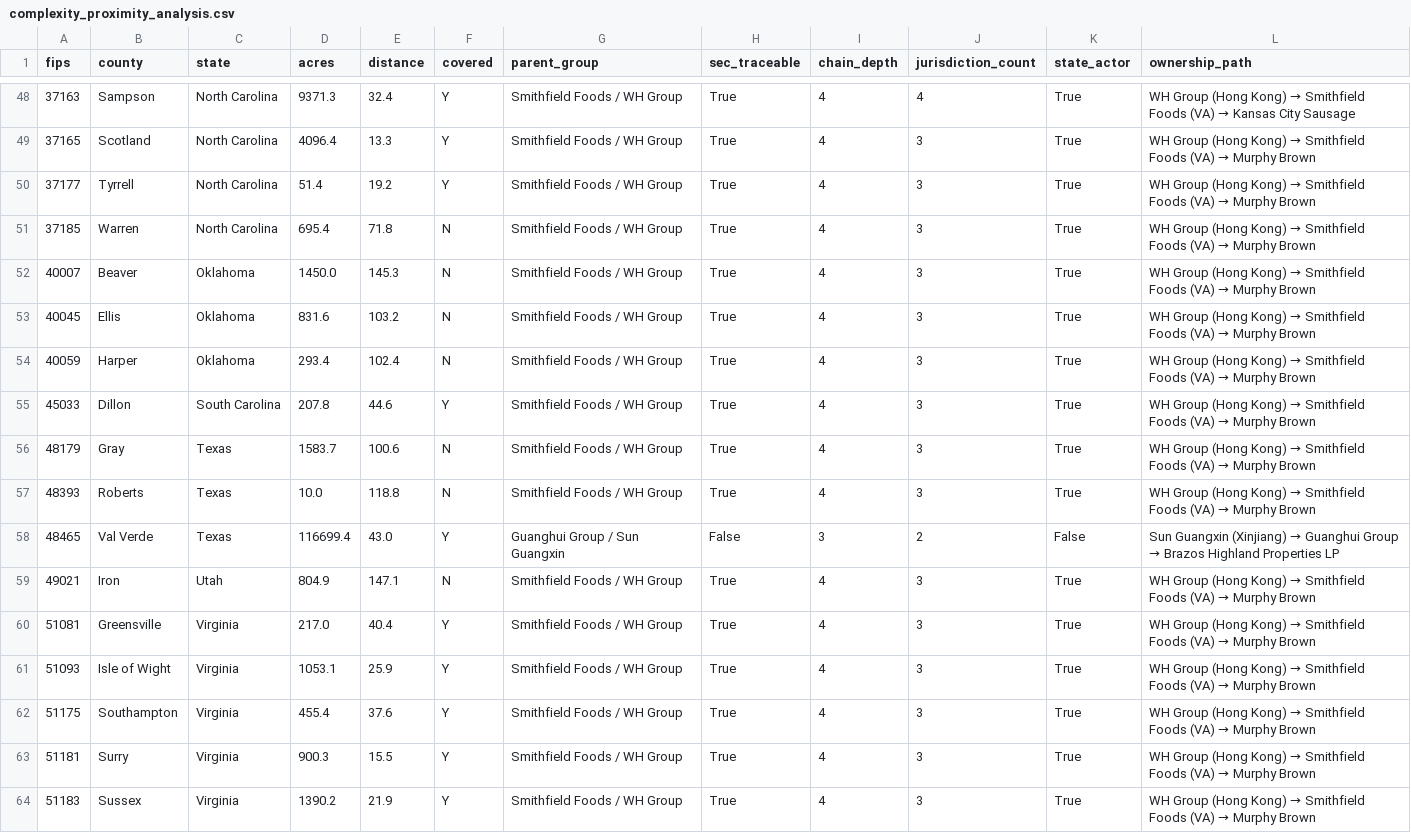
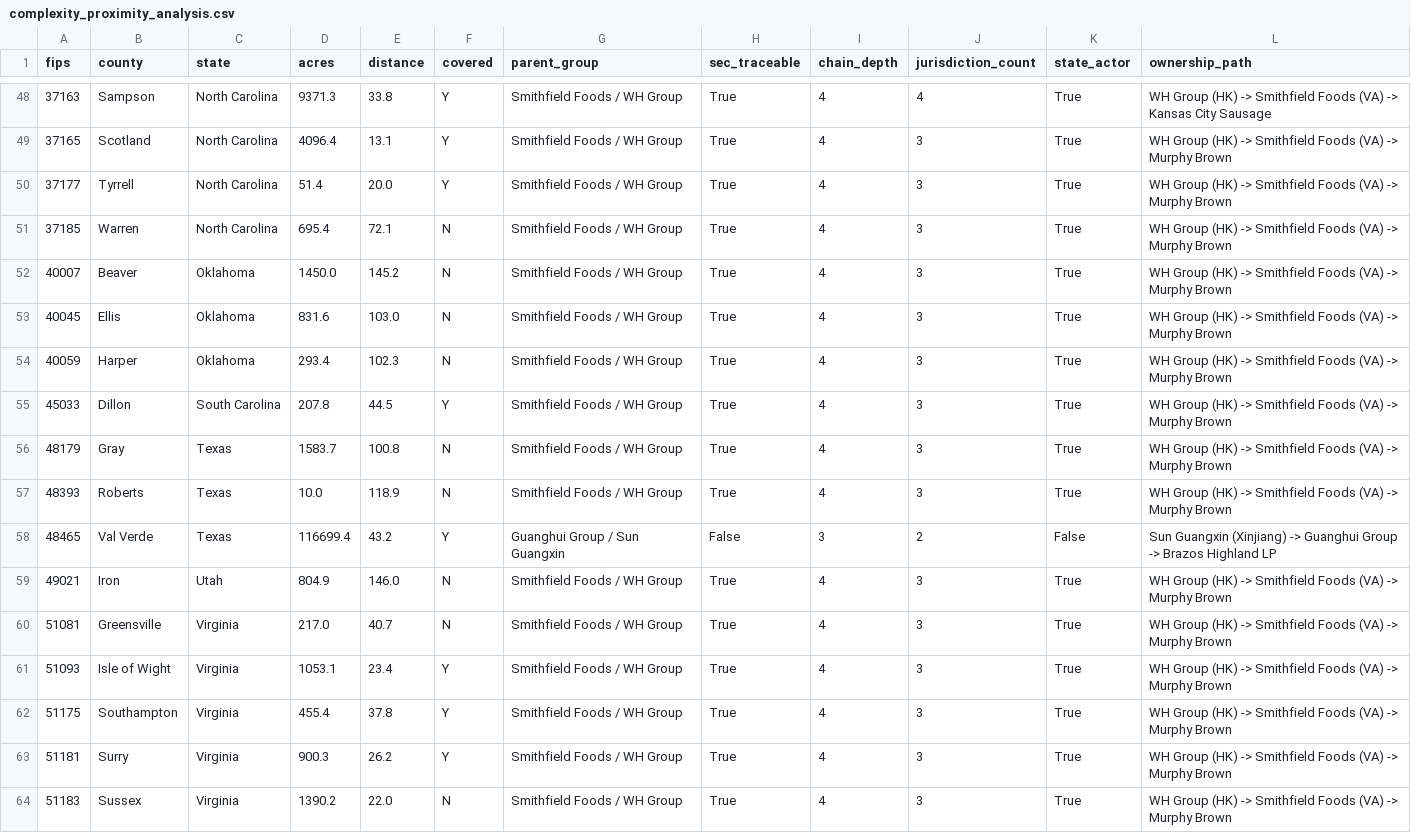
Before and after one commit to rjgreenresearch/cfius-jurisdiction-analysis, a CSV file: data/outputs/complexity_proximity_analysis.csv, drawn as a sheet; only a part is shown, gaps mark what is left out; the diff covers the shown part only.

```diff
--- a/data/outputs/complexity_proximity_analysis.csv
+++ b/data/outputs/complexity_proximity_analysis.csv
@@ -48,17 +48,17 @@ fips,county,state,acres,distance,covered,parent_group,sec_traceable,chain_depth,
-37163,Sampson,North Carolina,9371.3,32.4,Y,Smithfield Foods / WH Group,True,4,4,True,WH Group (Hong Kong) → Smithfield Foods (VA) → Kansas City Sausage
-37165,Scotland,North Carolina,4096.4,13.3,Y,Smithfield Foods / WH Group,True,4,3,True,WH Group (Hong Kong) → Smithfield Foods (VA) → Murphy Brown
-37177,Tyrrell,North Carolina,51.4,19.2,Y,Smithfield Foods / WH Group,True,4,3,True,WH Group (Hong Kong) → Smithfield Foods (VA) → Murphy Brown
-37185,Warren,North Carolina,695.4,71.8,N,Smithfield Foods / WH Group,True,4,3,True,WH Group (Hong Kong) → Smithfield Foods (VA) → Murphy Brown
-40007,Beaver,Oklahoma,1450.0,145.3,N,Smithfield Foods / WH Group,True,4,3,True,WH Group (Hong Kong) → Smithfield Foods (VA) → Murphy Brown
-40045,Ellis,Oklahoma,831.6,103.2,N,Smithfield Foods / WH Group,True,4,3,True,WH Group (Hong Kong) → Smithfield Foods (VA) → Murphy Brown
-40059,Harper,Oklahoma,293.4,102.4,N,Smithfield Foods / WH Group,True,4,3,True,WH Group (Hong Kong) → Smithfield Foods (VA) → Murphy Brown
-45033,Dillon,South Carolina,207.8,44.6,Y,Smithfield Foods / WH Group,True,4,3,True,WH Group (Hong Kong) → Smithfield Foods (VA) → Murphy Brown
-48179,Gray,Texas,1583.7,100.6,N,Smithfield Foods / WH Group,True,4,3,True,WH Group (Hong Kong) → Smithfield Foods (VA) → Murphy Brown
-48393,Roberts,Texas,10.0,118.8,N,Smithfield Foods / WH Group,True,4,3,True,WH Group (Hong Kong) → Smithfield Foods (VA) → Murphy Brown
-48465,Val Verde,Texas,116699.4,43.0,Y,Guanghui Group / Sun Guangxin,False,3,2,False,Sun Guangxin (Xinjiang) → Guanghui Group → Brazos Highland Properties LP
-49021,Iron,Utah,804.9,147.1,N,Smithfield Foods / WH Group,True,4,3,True,WH Group (Hong Kong) → Smithfield Foods (VA) → Murphy Brown
-51081,Greensville,Virginia,217.0,40.4,Y,Smithfield Foods / WH Group,True,4,3,True,WH Group (Hong Kong) → Smithfield Foods (VA) → Murphy Brown
-51093,Isle of Wight,Virginia,1053.1,25.9,Y,Smithfield Foods / WH Group,True,4,3,True,WH Group (Hong Kong) → Smithfield Foods (VA) → Murphy Brown
-51175,Southampton,Virginia,455.4,37.6,Y,Smithfield Foods / WH Group,True,4,3,True,WH Group (Hong Kong) → Smithfield Foods (VA) → Murphy Brown
-51181,Surry,Virginia,900.3,15.5,Y,Smithfield Foods / WH Group,True,4,3,True,WH Group (Hong Kong) → Smithfield Foods (VA) → Murphy Brown
-51183,Sussex,Virginia,1390.2,21.9,Y,Smithfield Foods / WH Group,True,4,3,True,WH Group (Hong Kong) → Smithfield Foods (VA) → Murphy Brown
+37163,Sampson,North Carolina,9371.3,33.8,Y,Smithfield Foods / WH Group,True,4,4,True,WH Group (HK) -> Smithfield Foods (VA) -> Kansas City Sausage
+37165,Scotland,North Carolina,4096.4,13.1,Y,Smithfield Foods / WH Group,True,4,3,True,WH Group (HK) -> Smithfield Foods (VA) -> Murphy Brown
+37177,Tyrrell,North Carolina,51.4,20.0,Y,Smithfield Foods / WH Group,True,4,3,True,WH Group (HK) -> Smithfield Foods (VA) -> Murphy Brown
+37185,Warren,North Carolina,695.4,72.1,N,Smithfield Foods / WH Group,True,4,3,True,WH Group (HK) -> Smithfield Foods (VA) -> Murphy Brown
+40007,Beaver,Oklahoma,1450.0,145.2,N,Smithfield Foods / WH Group,True,4,3,True,WH Group (HK) -> Smithfield Foods (VA) -> Murphy Brown
+40045,Ellis,Oklahoma,831.6,103.0,N,Smithfield Foods / WH Group,True,4,3,True,WH Group (HK) -> Smithfield Foods (VA) -> Murphy Brown
+40059,Harper,Oklahoma,293.4,102.3,N,Smithfield Foods / WH Group,True,4,3,True,WH Group (HK) -> Smithfield Foods (VA) -> Murphy Brown
+45033,Dillon,South Carolina,207.8,44.5,Y,Smithfield Foods / WH Group,True,4,3,True,WH Group (HK) -> Smithfield Foods (VA) -> Murphy Brown
+48179,Gray,Texas,1583.7,100.8,N,Smithfield Foods / WH Group,True,4,3,True,WH Group (HK) -> Smithfield Foods (VA) -> Murphy Brown
+48393,Roberts,Texas,10.0,118.9,N,Smithfield Foods / WH Group,True,4,3,True,WH Group (HK) -> Smithfield Foods (VA) -> Murphy Brown
+48465,Val Verde,Texas,116699.4,43.2,Y,Guanghui Group / Sun Guangxin,False,3,2,False,Sun Guangxin (Xinjiang) -> Guanghui Group -> Brazos Highland LP
+49021,Iron,Utah,804.9,146.0,N,Smithfield Foods / WH Group,True,4,3,True,WH Group (HK) -> Smithfield Foods (VA) -> Murphy Brown
+51081,Greensville,Virginia,217.0,40.7,N,Smithfield Foods / WH Group,True,4,3,True,WH Group (HK) -> Smithfield Foods (VA) -> Murphy Brown
+51093,Isle of Wight,Virginia,1053.1,23.4,Y,Smithfield Foods / WH Group,True,4,3,True,WH Group (HK) -> Smithfield Foods (VA) -> Murphy Brown
+51175,Southampton,Virginia,455.4,37.8,Y,Smithfield Foods / WH Group,True,4,3,True,WH Group (HK) -> Smithfield Foods (VA) -> Murphy Brown
+51181,Surry,Virginia,900.3,26.2,Y,Smithfield Foods / WH Group,True,4,3,True,WH Group (HK) -> Smithfield Foods (VA) -> Murphy Brown
+51183,Sussex,Virginia,1390.2,22.0,N,Smithfield Foods / WH Group,True,4,3,True,WH Group (HK) -> Smithfield Foods (VA) -> Murphy Brown
```
Also changed, not shown: 92 edited cells elsewhere in this file, data/outputs/cfius_appendix_a_all_regimes.csv, data/outputs/cfius_appendix_a_geocoded.csv, 11 other files.
